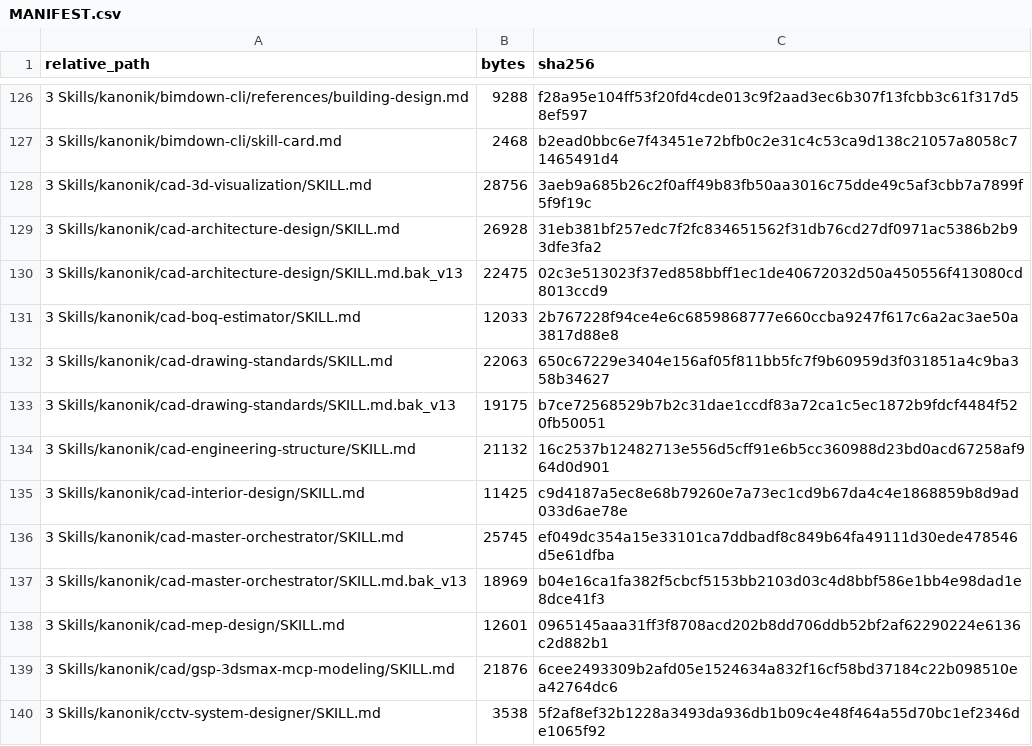
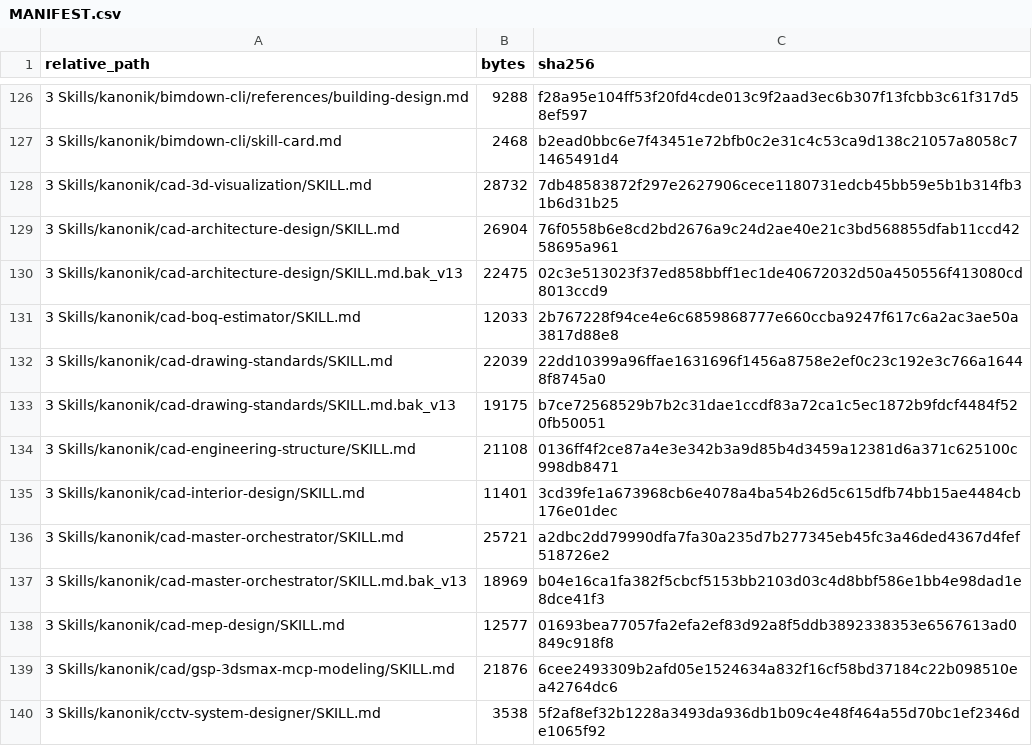
Before and after one commit to sixer0/AI-Knowledge-Library, a CSV file: MANIFEST.csv, drawn as a sheet; only a part is shown, gaps mark what is left out; the diff covers the shown part only.

```diff
--- a/MANIFEST.csv
+++ b/MANIFEST.csv
@@ -127,13 +127,13 @@ relative_path,bytes,sha256
 3 Skills/kanonik/bimdown-cli/skill-card.md,2468,b2ead0bbc6e7f43451e72bfb0c2e31c4c53ca9d138c21057a8058c71465491d4
-3 Skills/kanonik/cad-3d-visualization/SKILL.md,28756,3aeb9a685b26c2f0aff49b83fb50aa3016c75dde49c5af3cbb7a7899f5f9f19c
-3 Skills/kanonik/cad-architecture-design/SKILL.md,26928,31eb381bf257edc7f2fc834651562f31db76cd27df0971ac5386b2b93dfe3fa2
+3 Skills/kanonik/cad-3d-visualization/SKILL.md,28732,7db48583872f297e2627906cece1180731edcb45bb59e5b1b314fb31b6d31b25
+3 Skills/kanonik/cad-architecture-design/SKILL.md,26904,76f0558b6e8cd2bd2676a9c24d2ae40e21c3bd568855dfab11ccd4258695a961
 3 Skills/kanonik/cad-architecture-design/SKILL.md.bak_v13,22475,02c3e513023f37ed858bbff1ec1de40672032d50a450556f413080cd8013ccd9
 3 Skills/kanonik/cad-boq-estimator/SKILL.md,12033,2b767228f94ce4e6c6859868777e660ccba9247f617c6a2ac3ae50a3817d88e8
-3 Skills/kanonik/cad-drawing-standards/SKILL.md,22063,650c67229e3404e156af05f811bb5fc7f9b60959d3f031851a4c9ba358b34627
+3 Skills/kanonik/cad-drawing-standards/SKILL.md,22039,22dd10399a96ffae1631696f1456a8758e2ef0c23c192e3c766a16448f8745a0
 3 Skills/kanonik/cad-drawing-standards/SKILL.md.bak_v13,19175,b7ce72568529b7b2c31dae1ccdf83a72ca1c5ec1872b9fdcf4484f520fb50051
-3 Skills/kanonik/cad-engineering-structure/SKILL.md,21132,16c2537b12482713e556d5cff91e6b5cc360988d23bd0acd67258af964d0d901
-3 Skills/kanonik/cad-interior-design/SKILL.md,11425,c9d4187a5ec8e68b79260e7a73ec1cd9b67da4c4e1868859b8d9ad033d6ae78e
-3 Skills/kanonik/cad-master-orchestrator/SKILL.md,25745,ef049dc354a15e33101ca7ddbadf8c849b64fa49111d30ede478546d5e61dfba
+3 Skills/kanonik/cad-engineering-structure/SKILL.md,21108,0136ff4f2ce87a4e3e342b3a9d85b4d3459a12381d6a371c625100c998db8471
+3 Skills/kanonik/cad-interior-design/SKILL.md,11401,3cd39fe1a673968cb6e4078a4ba54b26d5c615dfb74bb15ae4484cb176e01dec
+3 Skills/kanonik/cad-master-orchestrator/SKILL.md,25721,a2dbc2dd79990dfa7fa30a235d7b277345eb45fc3a46ded4367d4fef518726e2
 3 Skills/kanonik/cad-master-orchestrator/SKILL.md.bak_v13,18969,b04e16ca1fa382f5cbcf5153bb2103d03c4d8bbf586e1bb4e98dad1e8dce41f3
-3 Skills/kanonik/cad-mep-design/SKILL.md,12601,0965145aaa31ff3f8708acd202b8dd706ddb52bf2af62290224e6136c2d882b1
+3 Skills/kanonik/cad-mep-design/SKILL.md,12577,01693bea77057fa2efa2ef83d92a8f5ddb3892338353e6567613ad0849c918f8
 3 Skills/kanonik/cad/gsp-3dsmax-mcp-modeling/SKILL.md,21876,6cee2493309b2afd05e1524634a832f16cf58bd37184c22b098510ea42764dc6
```
Also changed, not shown: 14 edited cells elsewhere in this file, 14 other files.
